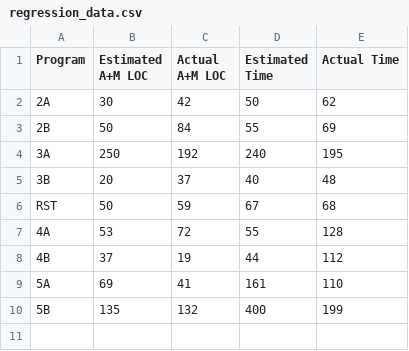
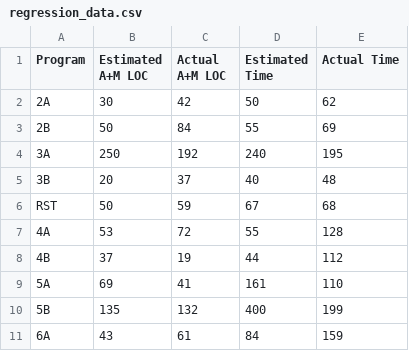
Before and after one commit to etscrivner/dse, a CSV file: data/regression_data.csv, drawn as a sheet; the diff names each change by its address in the sheet, - before the commit and + after, or states it on an @@ line.

Commit message:
Add 6A Data To Regression Collection

```diff
--- a/data/regression_data.csv
+++ b/data/regression_data.csv
+row 11: 6A | 43 | 61 | 84 | 159
```
Also changed, not shown: 1 other file.
